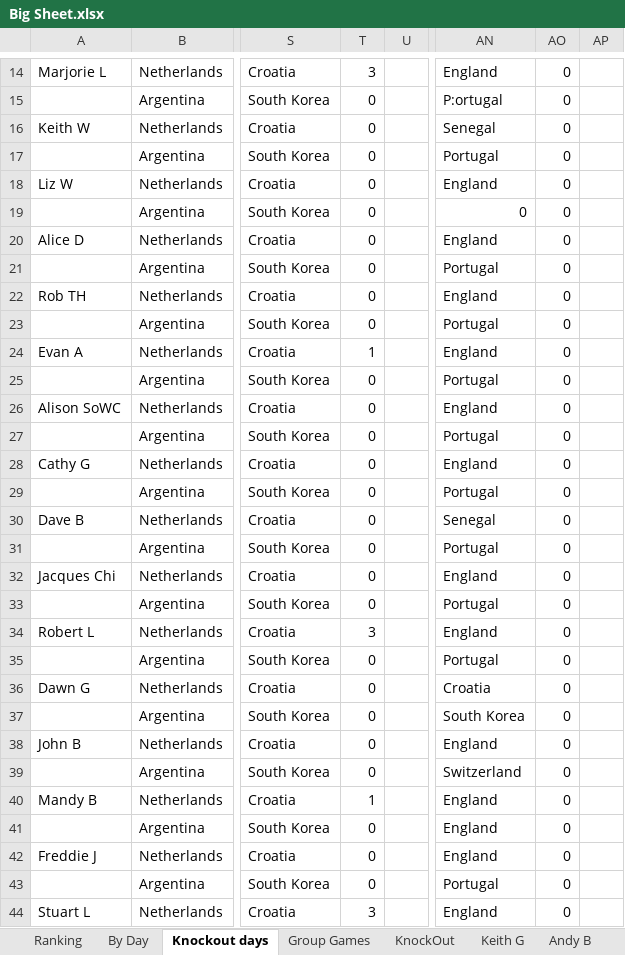
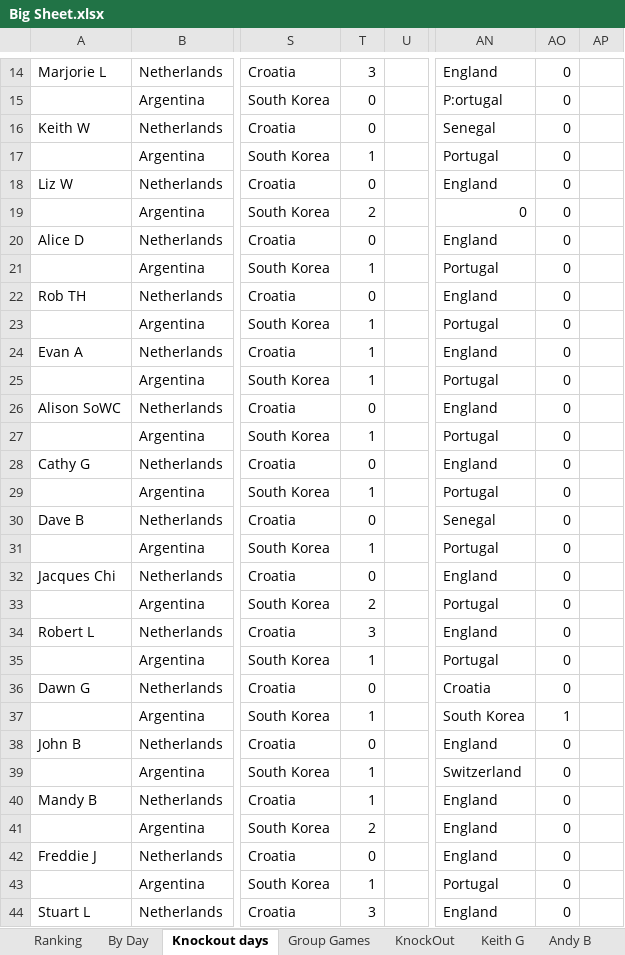
Before and after one commit to hairybloke68/FootieTake2, an Excel workbook: resources/Forms/Excel/Big Sheet.xlsx, sheet Knockout days, drawn as a sheet; only a part is shown, gaps mark what is left out; values as stored, in another font and other column widths than the file's, no cell formats; charts and pictures not drawn; the diff covers the shown part only; the diff names each change by its address in the sheet, - before the commit and + after, or states it on an @@ line.

```diff
--- a/resources/Forms/Excel/Big Sheet.xlsx (sheet Knockout days)
+++ b/resources/Forms/Excel/Big Sheet.xlsx (sheet Knockout days)
-T17: 0
+T17: 1
-T19: 0
+T19: 2
-T21: 0
+T21: 1
-T23: 0
+T23: 1
-T25: 0
+T25: 1
-T27: 0
+T27: 1
-T29: 0
+T29: 1
-T31: 0
+T31: 1
-T33: 0
+T33: 2
-T35: 0
+T35: 1
-T37: 0
+T37: 1
-AO37: 0
+AO37: 1
-T39: 0
+T39: 1
-T41: 0
+T41: 2
-T43: 0
+T43: 1
```
Also changed, not shown: 8 edited cells elsewhere in this sheet, sheet Ranking, sheet Cathy G, sheet Liz W, sheet Jacques Chi, sheet John B, sheet Robert L, 20 more sheets, cell formats, formulas that keep their value, charts or pictures, 8 other files.
